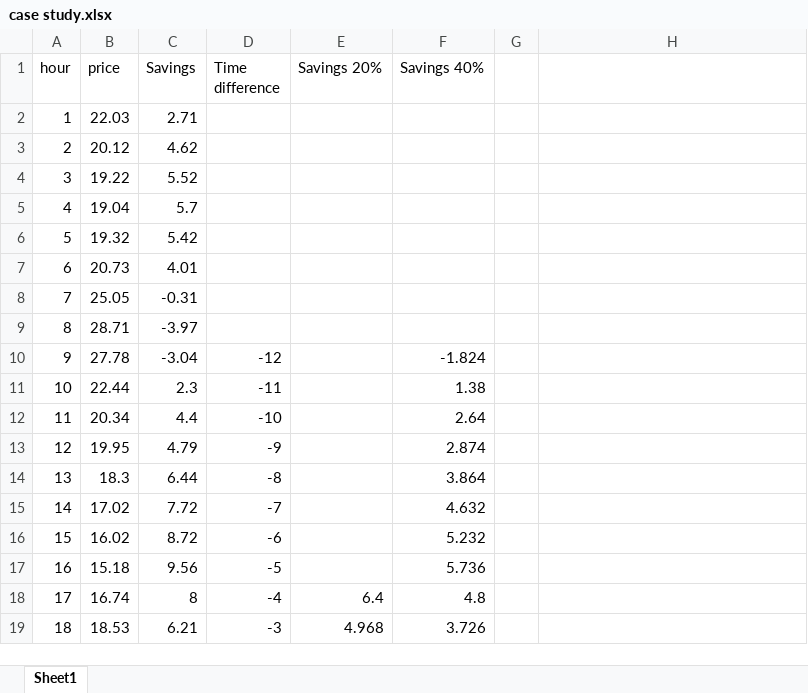
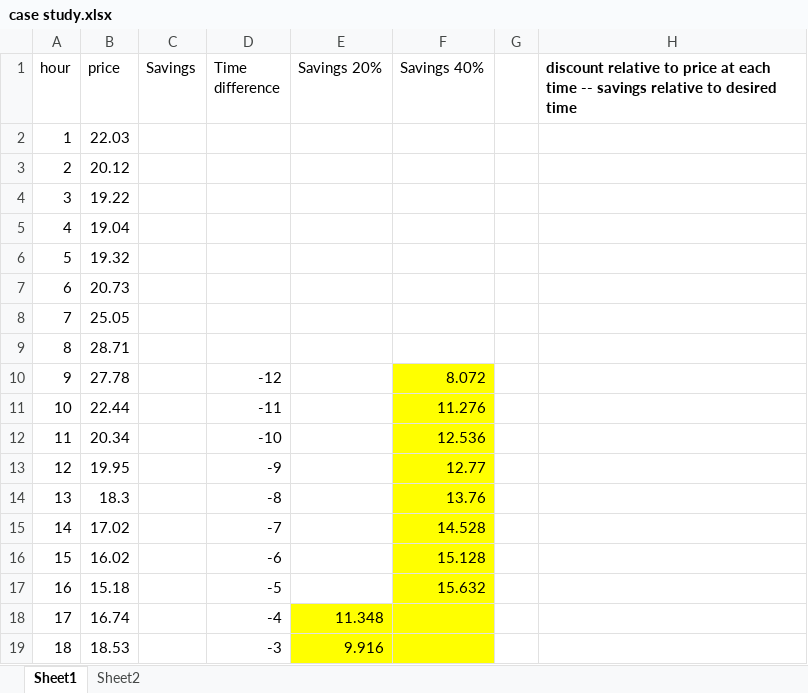
Before and after one commit to atdr/epfl-load-flexibility, an Excel workbook: survey/case study.xlsx, sheet Sheet1, drawn as a sheet; only a part is shown; values as stored, in another font and other column widths than the file's, no borders; charts and pictures not drawn; the diff covers the shown part only; the diff names each change by its address in the sheet, - before the commit and + after, or states it on an @@ line.

Commit message:
update case study for two discount approaches

```diff
--- a/survey/case study.xlsx (sheet Sheet1)
+++ b/survey/case study.xlsx (sheet Sheet1)
+sheet tab: Sheet2
-H1: (empty)
+H1: discount relative to price at each time -- savings relative to desired time
-C2 (Savings): 2.71
+C2 (Savings): (empty)
-C3 (Savings): 4.62
+C3 (Savings): (empty)
-C4 (Savings): 5.52
+C4 (Savings): (empty)
-C5 (Savings): 5.7
+C5 (Savings): (empty)
-C6 (Savings): 5.42
+C6 (Savings): (empty)
-C7 (Savings): 4.01
+C7 (Savings): (empty)
-C8 (Savings): -0.31
+C8 (Savings): (empty)
-C9 (Savings): -3.97
+C9 (Savings): (empty)
-C10 (Savings): -3.04
+C10 (Savings): (empty)
-F10 (Savings 40%): -1.824
+F10 (Savings 40%): 8.072
-F10:F17 fill: none
+F10:F17 fill: #FFFF00
-C11 (Savings): 2.3
+C11 (Savings): (empty)
-F11 (Savings 40%): 1.38
+F11 (Savings 40%): 11.276
-C12 (Savings): 4.4
+C12 (Savings): (empty)
-F12 (Savings 40%): 2.64
+F12 (Savings 40%): 12.536
-C13 (Savings): 4.79
+C13 (Savings): (empty)
-F13 (Savings 40%): 2.874
+F13 (Savings 40%): 12.77
-C14 (Savings): 6.44
+C14 (Savings): (empty)
-F14 (Savings 40%): 3.864
+F14 (Savings 40%): 13.76
-C15 (Savings): 7.72
+C15 (Savings): (empty)
-F15 (Savings 40%): 4.632
+F15 (Savings 40%): 14.528
-C16 (Savings): 8.72
+C16 (Savings): (empty)
-F16 (Savings 40%): 5.232
+F16 (Savings 40%): 15.128
-C17 (Savings): 9.56
+C17 (Savings): (empty)
-F17 (Savings 40%): 5.736
+F17 (Savings 40%): 15.632
-C18 (Savings): 8
+C18 (Savings): (empty)
-E18 (Savings 20%): 6.4
+E18 (Savings 20%): 11.348
-E18:F19 fill: none
+E18:F19 fill: #FFFF00
-F18 (Savings 40%): 4.8
+F18 (Savings 40%): (empty)
-C19 (Savings): 6.21
+C19 (Savings): (empty)
-E19 (Savings 20%): 4.968
+E19 (Savings 20%): 9.916
-F19 (Savings 40%): 3.726
+F19 (Savings 40%): (empty)
```
Also changed, not shown: 42 edited cells and cell formats elsewhere in this sheet, charts or pictures.
